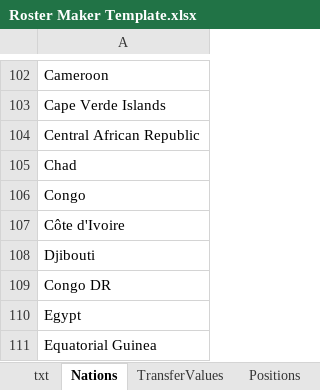
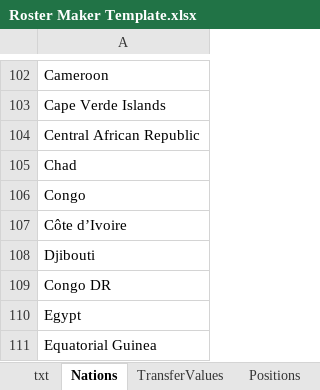
Before and after one commit to Eshortx/Roster-Maker-25, an Excel workbook: Roster Maker Template.xlsx, sheet Nations, drawn as a sheet; only a part is shown, gaps mark what is left out; values as stored, in another font and other column widths than the file's, no borders; the diff names each change by its address in the sheet, - before the commit and + after, or states it on an @@ line.

```diff
--- a/Roster Maker Template.xlsx (sheet Nations)
+++ b/Roster Maker Template.xlsx (sheet Nations)
-A107: Côte d'Ivoire
+A107: Côte d’Ivoire
```
Also changed, not shown: 2 other files.
